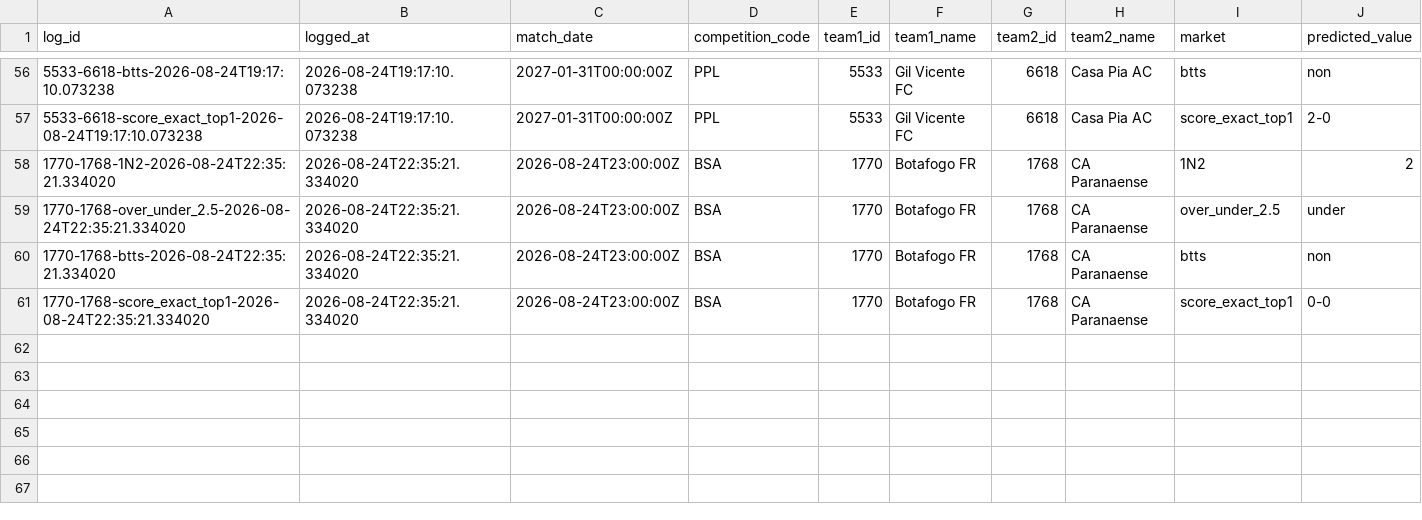
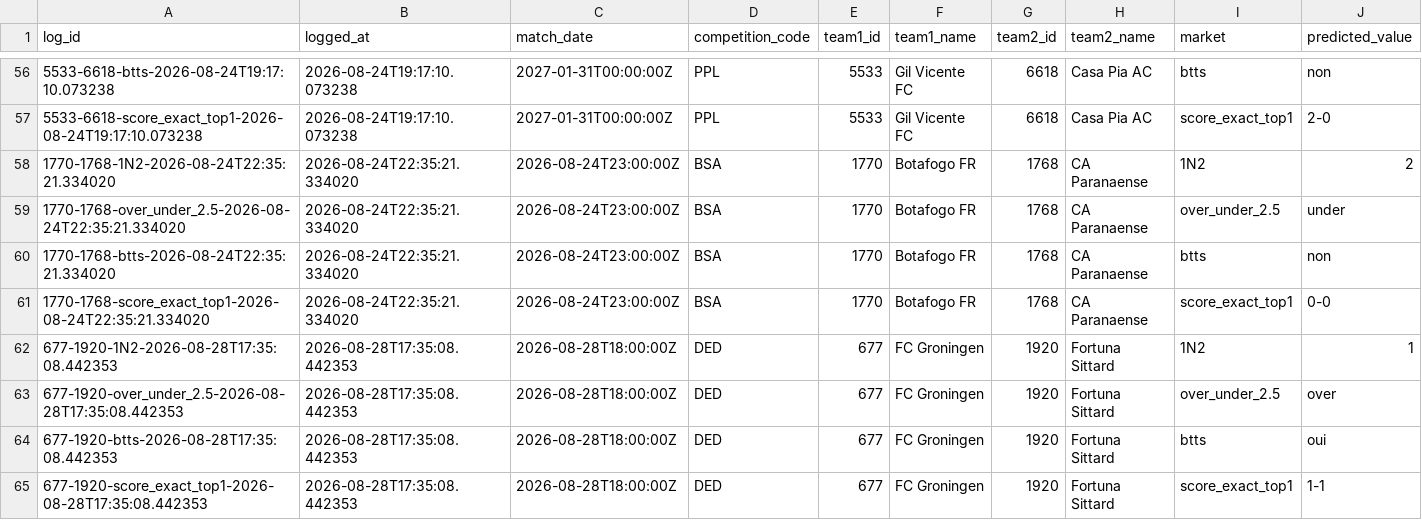
Before and after one commit to EDWINO-cell/Pronostic-foot, a CSV file: predictions_log.csv, drawn as a sheet; only a part is shown, gaps mark what is left out; rows hold the shown columns only; the diff names each change by its address in the sheet, - before the commit and + after, or states it on an @@ line.

Commit message:
Log 4 prediction(s) via l'app

```diff
--- a/predictions_log.csv
+++ b/predictions_log.csv
+row 62: 677-1920-1N2-2026-08-28T17:35:08.442353 | 2026-08-28T17:35:08.442353 | 2026-08-28T18:00:00Z | DED | 677 | FC Groningen | 1920 | Fortuna Sittard | 1N2 | 1
+row 63: 677-1920-over_under_2.5-2026-08-28T17:35:08.442353 | 2026-08-28T17:35:08.442353 | 2026-08-28T18:00:00Z | DED | 677 | FC Groningen | 1920 | Fortuna Sittard | over_under_2.5 | over
+row 64: 677-1920-btts-2026-08-28T17:35:08.442353 | 2026-08-28T17:35:08.442353 | 2026-08-28T18:00:00Z | DED | 677 | FC Groningen | 1920 | Fortuna Sittard | btts | oui
+row 65: 677-1920-score_exact_top1-2026-08-28T17:35:08.442353 | 2026-08-28T17:35:08.442353 | 2026-08-28T18:00:00Z | DED | 677 | FC Groningen | 1920 | Fortuna Sittard | score_exact_top1 | 1-1
```
